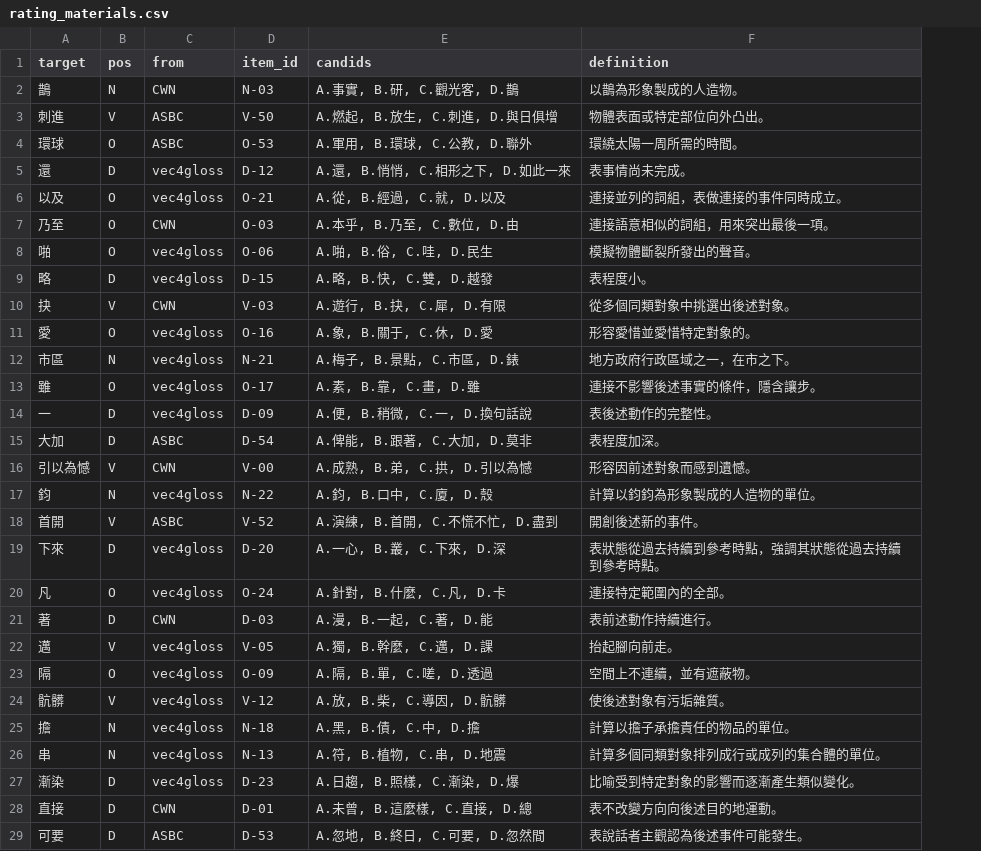
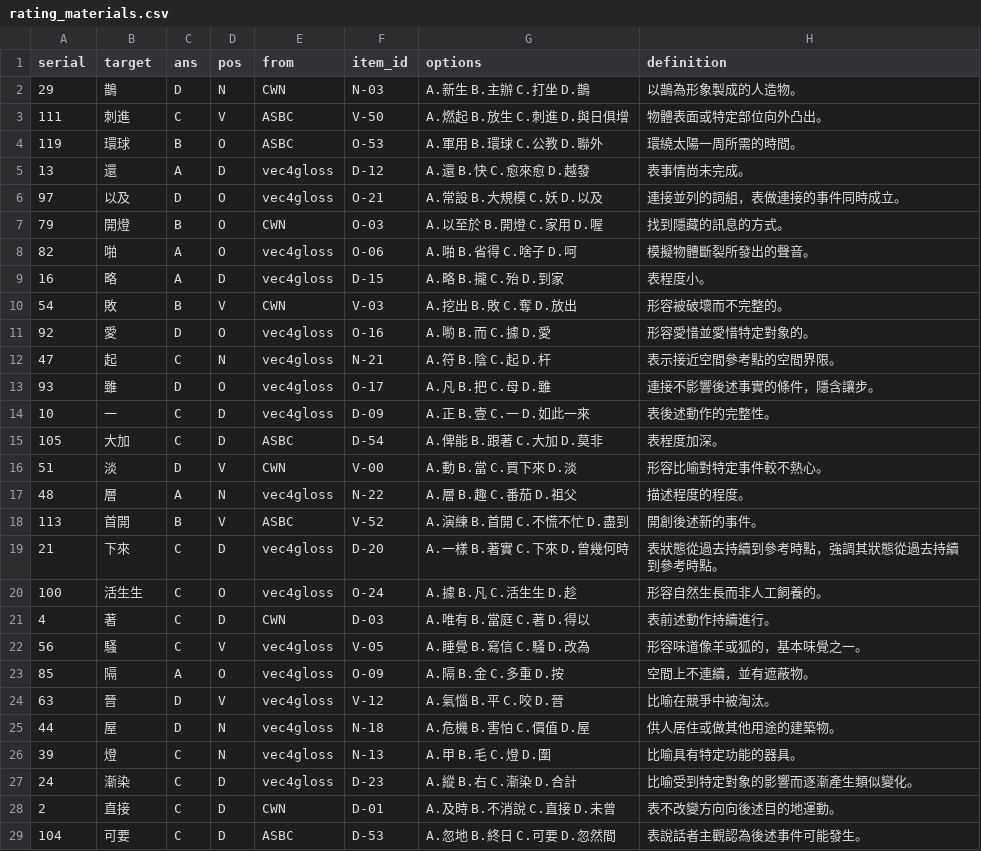
Before and after one commit to seantyh/vec4gloss, a CSV file: data/rating_materials.csv, drawn as a sheet; only a part is shown; removed rows and columns are numbered as before the commit, all else as after; the diff covers the shown part only; the diff names each change by its address in the sheet, - before the commit and + after, or states it on an @@ line.

Commit message:
update 30.01 and rating_materials.csv

```diff
--- a/data/rating_materials.csv
+++ b/data/rating_materials.csv
+column A (serial), rows 2-29: 29 | 111 | 119 | 13 | 97 | 79 | 82 | 16 | 54 | 92 | 47 | 93 | 10 | 105 | 51 | 48 | 113 | 21 | 100 | 4 | 56 | 85 | 63 | 44 | 39 | 24 | 2 | 104
+column C (ans), rows 2-29: D | C | B | A | D | B | A | A | B | D | C | D | C | C | D | A | B | C | C | C | C | A | D | D | C | C | C | C
-column E (candids), rows 2-29: A.事實, B.研, C.觀光客, D.鵲 | A.燃起, B.放生, C.刺進, D.與日俱增 | A.軍用, B.環球, C.公教, D.聯外 | A.還, B.悄悄, C.相形之下, D.如此一來 | A.從, B.經過, C.就, D.以及 | A.本乎, B.乃至, C.數位, D.由 | A.啪, B.俗, C.哇, D.民生 | A.略, B.快, C.雙, D.越發 | A.遊行, B.抉, C.犀, D.有限 | A.象, B.關于, C.休, D.愛 | A.梅子, B.景點, C.市區, D.錶 | A.素, B.靠, C.畫, D.雖 | A.便, B.稍微, C.一, D.換句話說 | A.俾能, B.跟著, C.大加, D.莫非 | A.成熟, B.弟, C.拱, D.引以為憾 | A.鈞, B.口中, C.廈, D.殼 | A.演練, B.首開, C.不慌不忙, D.盡到 | A.一心, B.叢, C.下來, D.深 | A.針對, B.什麼, C.凡, D.卡 | A.漫, B.一起, C.著, D.能 | A.獨, B.幹麼, C.邁, D.課 | A.隔, B.單, C.嗟, D.透過 | A.放, B.柴, C.導因, D.骯髒 | A.黑, B.債, C.中, D.擔 | A.符, B.植物, C.串, D.地震 | A.日趨, B.照樣, C.漸染, D.爆 | A.未曾, B.這麼樣, C.直接, D.總 | A.忽地, B.終日, C.可要, D.忽然間
+column G (options), rows 2-29: A.新生 B.主辦 C.打坐 D.鵲 | A.燃起 B.放生 C.刺進 D.與日俱增 | A.軍用 B.環球 C.公教 D.聯外 | A.還 B.快 C.愈來愈 D.越發 | A.常設 B.大規模 C.妖 D.以及 | A.以至於 B.開燈 C.家用 D.喔 | A.啪 B.省得 C.啥子 D.呵 | A.略 B.攏 C.殆 D.到家 | A.挖出 B.敗 C.奪 D.放出 | A.喲 B.而 C.據 D.愛 | A.符 B.陰 C.起 D.杆 | A.凡 B.把 C.母 D.雖 | A.正 B.壹 C.一 D.如此一來 | A.俾能 B.跟著 C.大加 D.莫非 | A.動 B.當 C.買下來 D.淡 | A.層 B.趣 C.番茄 D.祖父 | A.演練 B.首開 C.不慌不忙 D.盡到 | A.一樣 B.著實 C.下來 D.曾幾何時 | A.據 B.凡 C.活生生 D.趁 | A.唯有 B.當庭 C.著 D.得以 | A.睡覺 B.寫信 C.騷 D.改為 | A.隔 B.金 C.多重 D.按 | A.氣惱 B.平 C.咬 D.晉 | A.危機 B.害怕 C.價值 D.屋 | A.甲 B.毛 C.燈 D.圍 | A.縱 B.右 C.漸染 D.合計 | A.及時 B.不消說 C.直接 D.未曾 | A.忽地 B.終日 C.可要 D.忽然間
-B7 (target): 乃至
+B7 (target): 開燈
-H7 (definition): 連接語意相似的詞組，用來突出最後一項。
+H7 (definition): 找到隱藏的訊息的方式。
-B10 (target): 抉
+B10 (target): 敗
-H10 (definition): 從多個同類對象中挑選出後述對象。
+H10 (definition): 形容被破壞而不完整的。
-B12 (target): 市區
+B12 (target): 起
-H12 (definition): 地方政府行政區域之一，在市之下。
+H12 (definition): 表示接近空間參考點的空間界限。
-B16 (target): 引以為憾
+B16 (target): 淡
-H16 (definition): 形容因前述對象而感到遺憾。
+H16 (definition): 形容比喻對特定事件較不熱心。
-B17 (target): 鈞
+B17 (target): 層
-H17 (definition): 計算以鈞鈞為形象製成的人造物的單位。
+H17 (definition): 描述程度的程度。
-B20 (target): 凡
+B20 (target): 活生生
-H20 (definition): 連接特定範圍內的全部。
+H20 (definition): 形容自然生長而非人工飼養的。
-B22 (target): 邁
+B22 (target): 騷
-H22 (definition): 抬起腳向前走。
+H22 (definition): 形容味道像羊或狐的，基本味覺之一。
-B24 (target): 骯髒
+B24 (target): 晉
-H24 (definition): 使後述對象有污垢雜質。
+H24 (definition): 比喻在競爭中被淘汰。
-B25 (target): 擔
+B25 (target): 屋
-H25 (definition): 計算以擔子承擔責任的物品的單位。
+H25 (definition): 供人居住或做其他用途的建築物。
-B26 (target): 串
+B26 (target): 燈
-H26 (definition): 計算多個同類對象排列成行或成列的集合體的單位。
+H26 (definition): 比喻具有特定功能的器具。
```
Also changed, not shown: 86 edited cells elsewhere in this file, 2 other files.
